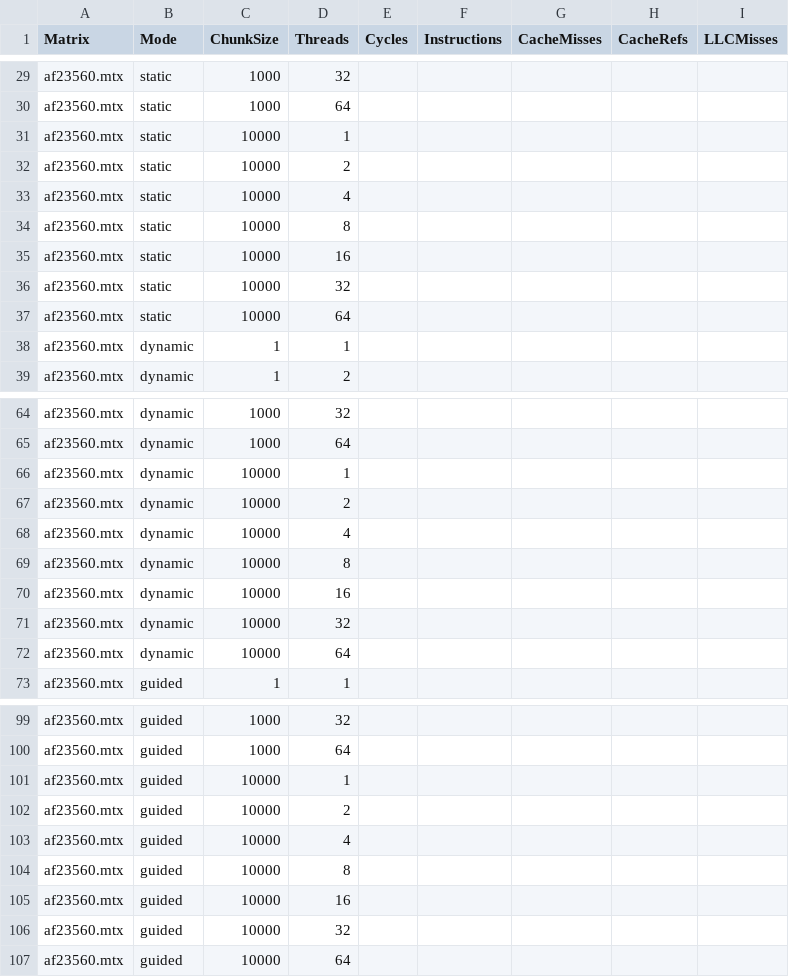
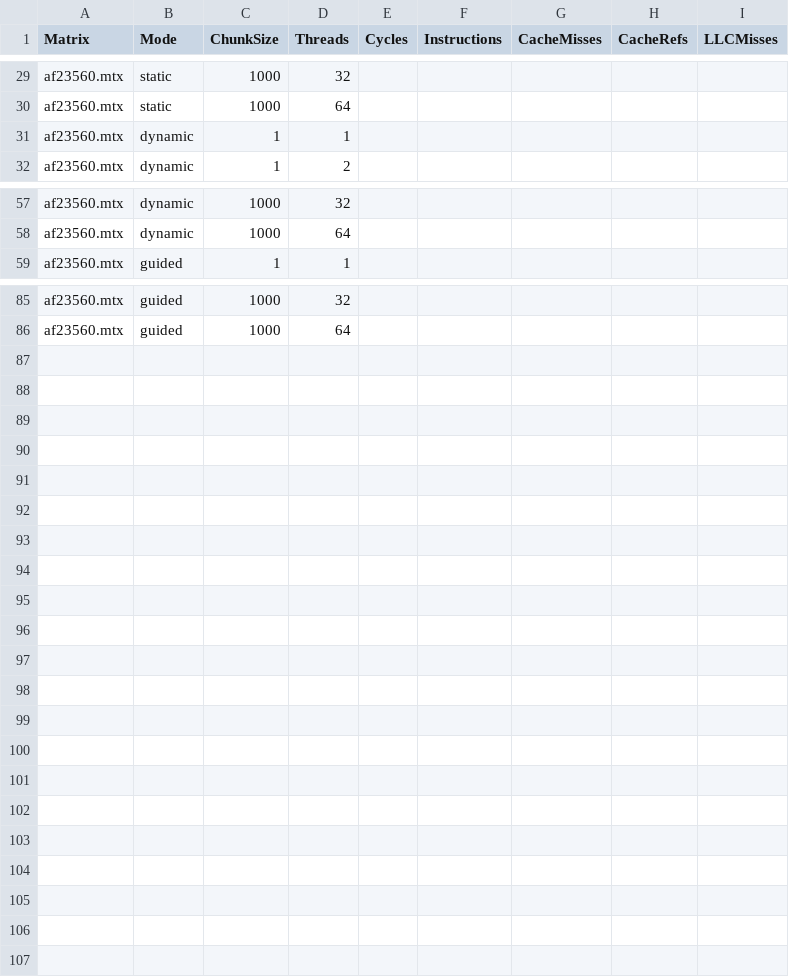
Before and after one commit to AgneseMarchesini/PARCO-Computing-2026-244658, a CSV file: results/perf_results.csv, drawn as a sheet; only a part is shown, gaps mark what is left out; the diff names each change by its address in the sheet, - before the commit and + after, or states it on an @@ line.

```diff
--- a/results/perf_results.csv
+++ b/results/perf_results.csv
-row 31: af23560.mtx | static | 10000 | 1
-row 32: af23560.mtx | static | 10000 | 2
-row 33: af23560.mtx | static | 10000 | 4
-row 34: af23560.mtx | static | 10000 | 8
-row 35: af23560.mtx | static | 10000 | 16
-row 36: af23560.mtx | static | 10000 | 32
-row 37: af23560.mtx | static | 10000 | 64
-row 66: af23560.mtx | dynamic | 10000 | 1
-row 67: af23560.mtx | dynamic | 10000 | 2
-row 68: af23560.mtx | dynamic | 10000 | 4
-row 69: af23560.mtx | dynamic | 10000 | 8
-row 70: af23560.mtx | dynamic | 10000 | 16
-row 71: af23560.mtx | dynamic | 10000 | 32
-row 72: af23560.mtx | dynamic | 10000 | 64
-row 101: af23560.mtx | guided | 10000 | 1
-row 102: af23560.mtx | guided | 10000 | 2
-row 103: af23560.mtx | guided | 10000 | 4
-row 104: af23560.mtx | guided | 10000 | 8
-row 105: af23560.mtx | guided | 10000 | 16
-row 106: af23560.mtx | guided | 10000 | 32
-row 107: af23560.mtx | guided | 10000 | 64
```
Also changed, not shown: 18 other files.
